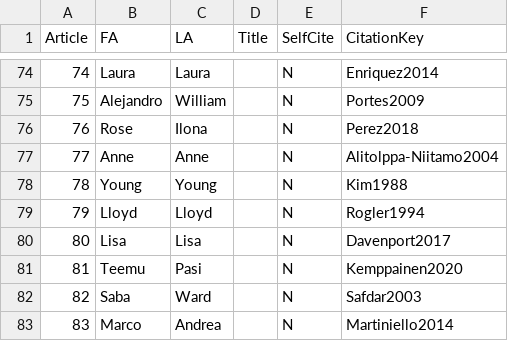
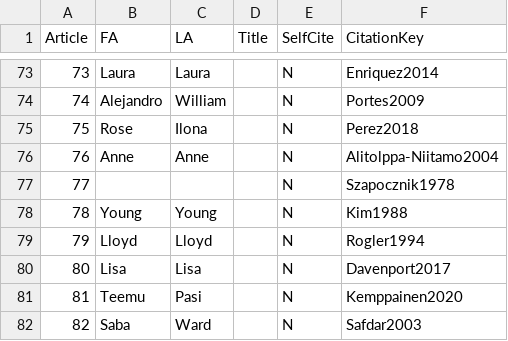
Before and after one commit to JannisCodes/acculturation-review, a CSV file: Citation Statement/cleanedBib.csv, drawn as a sheet; only a part is shown, gaps mark what is left out; the shorter side is filled out with more unchanged rows; the diff covers the shown part only; the diff names each change by its address in the sheet, - before the commit and + after, or states it on an @@ line.

```diff
--- a/Citation Statement/cleanedBib.csv
+++ b/Citation Statement/cleanedBib.csv
@@ column A (Article) renumbered between rows 2 and 76 @@
+row 77: 77 |  |  |  | N | Szapocznik1978
```
Also changed, not shown: 6 added rows and 7 removed rows elsewhere in this file, 5 other files.
